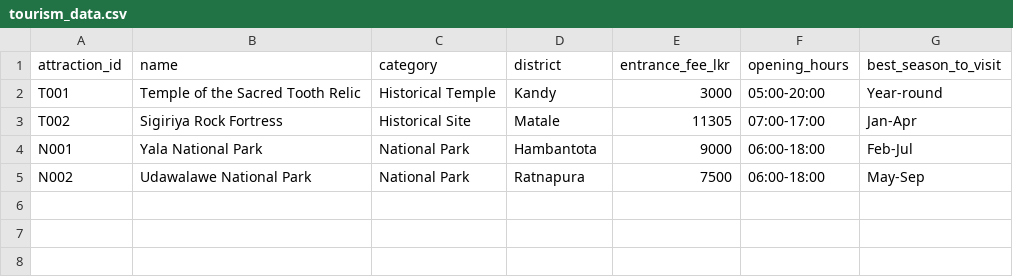
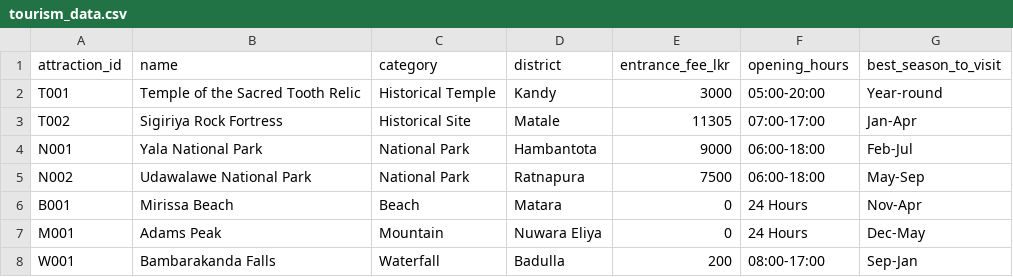
Before and after one commit to tilaknagunawardhane/Multimodal-Rag-Tourism, a CSV file: data/tourism_data.csv, drawn as a sheet.

Commit message:
Add Streamlit frontend and tourism data updates
Introduces a new Streamlit app (`src/frontend/app.py`) for hybrid RAG querying with budget controls, image upload, chat history, and retrieved context/image display. Expands the project README with architecture and usage guidance, adds Python dependencies in `requirements.txt`, and extends the tourism dataset with new attractions, descriptions, and images (B001, M001, W001) to support richer semantic and visual retrieval.

```diff
--- a/data/tourism_data.csv
+++ b/data/tourism_data.csv
@@ -5 +5,4 @@ N001,Yala National Park,National Park,Hambantota,9000,06:00-18:00,Feb-Jul
 N002,Udawalawe National Park,National Park,Ratnapura,7500,06:00-18:00,May-Sep
+B001,Mirissa Beach,Beach,Matara,0,24 Hours,Nov-Apr
+M001,Adams Peak,Mountain,Nuwara Eliya,0,24 Hours,Dec-May
+W001,Bambarakanda Falls,Waterfall,Badulla,200,08:00-17:00,Sep-Jan
```
Also changed, not shown: 8 other files.
